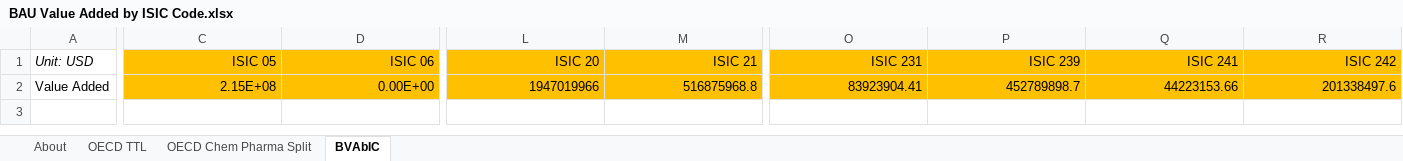
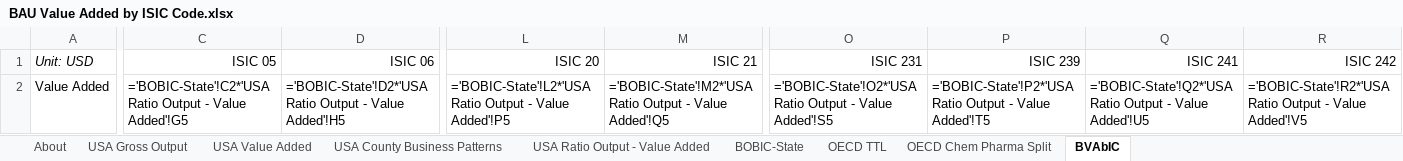
Before and after one commit to EnergyInnovation/eps-iowa, an Excel workbook: InputData/io-model/BVAbIC/BAU Value Added by ISIC Code.xlsx, sheet BVAbIC, drawn as a sheet; only a part is shown, gaps mark what is left out; values as stored, in another font and other column widths than the file's, no borders; formulas without a stored value are shown as written; removed rows and columns are numbered as before the commit, all else as after; rows hold the shown columns only; the diff covers the shown part only; the diff names each change by its address in the sheet, - before the commit and + after, or states it on an @@ line.

```diff
--- a/InputData/io-model/BVAbIC/BAU Value Added by ISIC Code.xlsx (sheet BVAbIC)
+++ b/InputData/io-model/BVAbIC/BAU Value Added by ISIC Code.xlsx (sheet BVAbIC)
+sheet tab: USA Gross Output
+sheet tab: USA Value Added
+sheet tab: USA County Business Patterns
+sheet tab: USA Ratio Output - Value Added
+sheet tab: BOBIC-State
-C1:D1 fill: #FFC000
+C1:D1 fill: none
-L1:M1 fill: #FFC000
+L1:M1 fill: none
-O1:R1 fill: #FFC000
+O1:R1 fill: none
-row 2: Value Added | 2.15E+08 | 0.00E+00 | 1947019966 | 516875968.8 | 83923904.41 | 452789898.7 | 44223153.66 | 201338497.6
+row 2: Value Added | ='BOBIC-State'!C2*'USA Ratio Output - Value Added'!G5 | ='BOBIC-State'!D2*'USA Ratio Output - Value Added'!H5 | ='BOBIC-State'!L2*'USA Ratio Output - Value Added'!P5 | ='BOBIC-State'!M2*'USA Ratio Output - Value Added'!Q5 | ='BOBIC-State'!O2*'USA Ratio Output - Value Added'!S5 | ='BOBIC-State'!P2*'USA Ratio Output - Value Added'!T5 | ='BOBIC-State'!Q2*'USA Ratio Output - Value Added'!U5 | ='BOBIC-State'!R2*'USA Ratio Output - Value Added'!V5
```
Also changed, not shown: cell formats elsewhere in this sheet, InputData/indst/BIFUbC/BAU Industrial Fuel Use before CCS.xlsx, InputData/io-model/BECbIC/BAU Employee Compensation by ISIC Code.xlsx, 27 other files.
